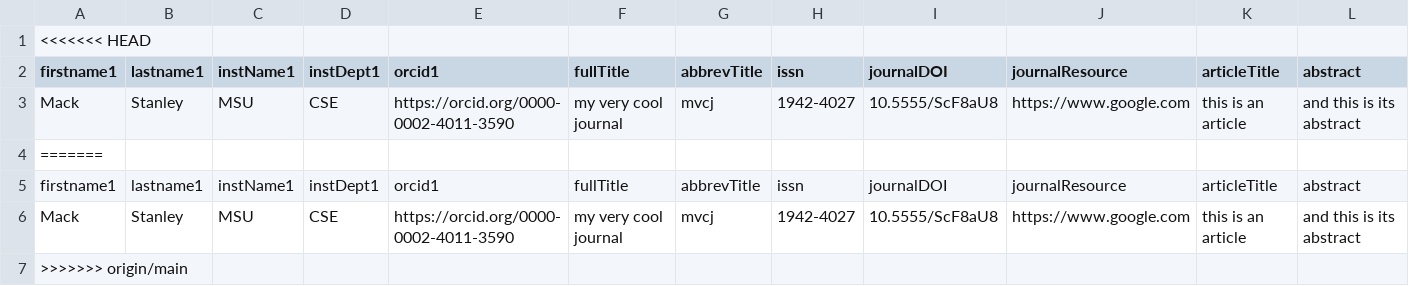
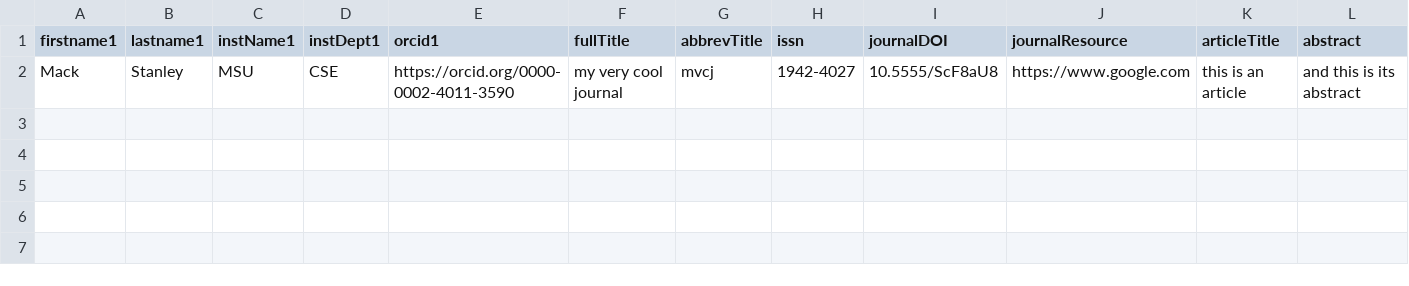
Before and after one commit to mackhack321/csv2doi, a CSV file: src/scripts/sample-data/journal.csv, drawn as a sheet; only a part is shown; rows hold the shown columns only; the diff names each change by its address in the sheet, - before the commit and + after, or states it on an @@ line.

Commit message:
get rid of merge stuff

```diff
--- a/src/scripts/sample-data/journal.csv
+++ b/src/scripts/sample-data/journal.csv
-row 1: <<<<<<< HEAD
-row 4: =======
-row 5: firstname1 | lastname1 | instName1 | instDept1 | orcid1 | fullTitle | abbrevTitle | issn | journalDOI | journalResource | articleTitle | abstract
-row 6: Mack | Stanley | MSU | CSE | https://orcid.org/0000-0002-4011-3590 | my very cool journal | mvcj | 1942-4027 | 10.5555/ScF8aU8 | https://www.google.com | this is an article | and this is its abstract
-row 7: >>>>>>> origin/main
```
